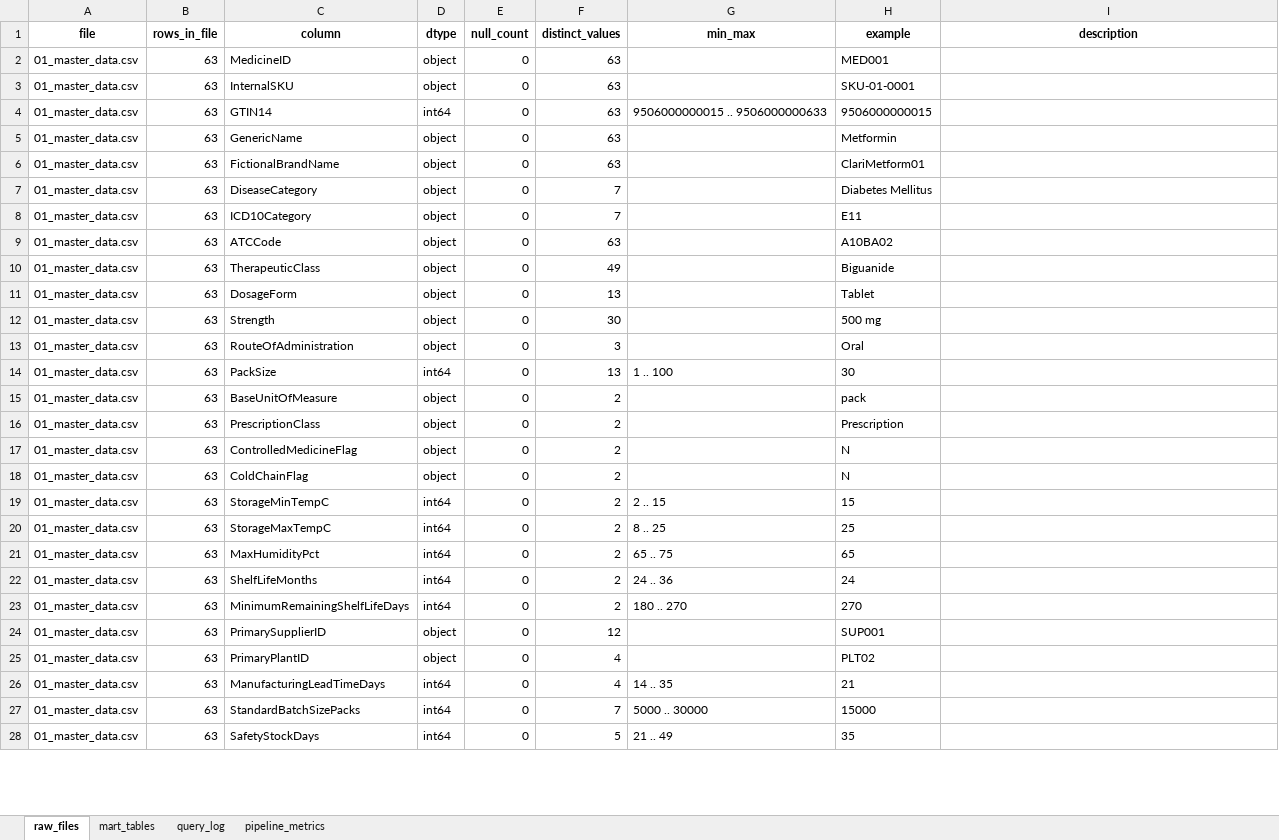
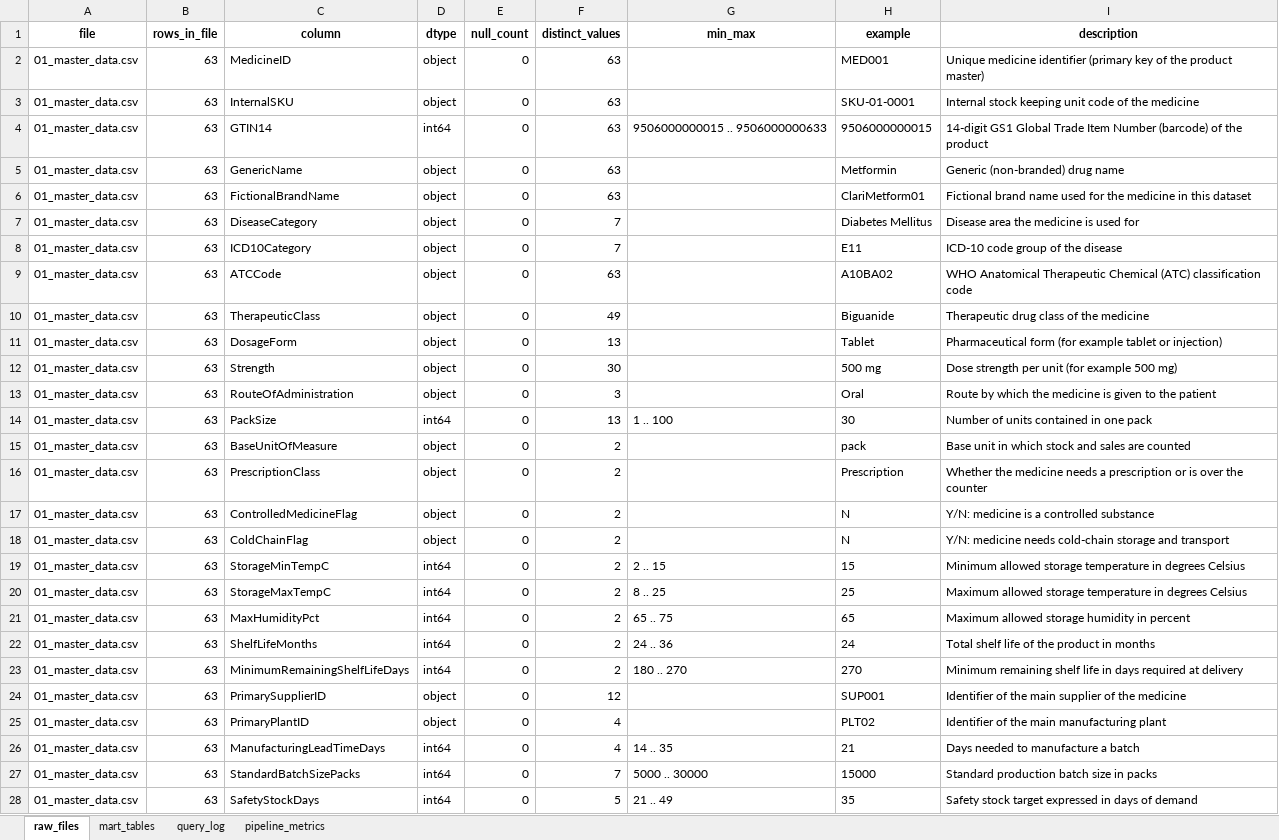
Before and after one commit to narinnadeem/pharma-coldchain-dwh, an Excel workbook: data_dictionary/Milestone.1.SDI.DWH.DataDictionary.xlsx, sheet raw_files, drawn as a sheet; only a part is shown; values as stored, in another font and other column widths than the file's, no borders; the diff covers the shown part only; the diff names each change by its address in the sheet, - before the commit and + after, or states it on an @@ line.

Commit message:
Complete data dictionary descriptions

```diff
--- a/data_dictionary/Milestone.1.SDI.DWH.DataDictionary.xlsx (sheet raw_files)
+++ b/data_dictionary/Milestone.1.SDI.DWH.DataDictionary.xlsx (sheet raw_files)
-I2 (description): (empty)
+I2 (description): Unique medicine identifier (primary key of the product master)
-I3 (description): (empty)
+I3 (description): Internal stock keeping unit code of the medicine
-I4 (description): (empty)
+I4 (description): 14-digit GS1 Global Trade Item Number (barcode) of the product
-I5 (description): (empty)
+I5 (description): Generic (non-branded) drug name
-I6 (description): (empty)
+I6 (description): Fictional brand name used for the medicine in this dataset
-I7 (description): (empty)
+I7 (description): Disease area the medicine is used for
-I8 (description): (empty)
+I8 (description): ICD-10 code group of the disease
-I9 (description): (empty)
+I9 (description): WHO Anatomical Therapeutic Chemical (ATC) classification code
-I10 (description): (empty)
+I10 (description): Therapeutic drug class of the medicine
-I11 (description): (empty)
+I11 (description): Pharmaceutical form (for example tablet or injection)
-I12 (description): (empty)
+I12 (description): Dose strength per unit (for example 500 mg)
-I13 (description): (empty)
+I13 (description): Route by which the medicine is given to the patient
-I14 (description): (empty)
+I14 (description): Number of units contained in one pack
-I15 (description): (empty)
+I15 (description): Base unit in which stock and sales are counted
-I16 (description): (empty)
+I16 (description): Whether the medicine needs a prescription or is over the counter
-I17 (description): (empty)
+I17 (description): Y/N: medicine is a controlled substance
-I18 (description): (empty)
+I18 (description): Y/N: medicine needs cold-chain storage and transport
-I19 (description): (empty)
+I19 (description): Minimum allowed storage temperature in degrees Celsius
-I20 (description): (empty)
+I20 (description): Maximum allowed storage temperature in degrees Celsius
-I21 (description): (empty)
+I21 (description): Maximum allowed storage humidity in percent
-I22 (description): (empty)
+I22 (description): Total shelf life of the product in months
-I23 (description): (empty)
+I23 (description): Minimum remaining shelf life in days required at delivery
-I24 (description): (empty)
+I24 (description): Identifier of the main supplier of the medicine
-I25 (description): (empty)
+I25 (description): Identifier of the main manufacturing plant
-I26 (description): (empty)
+I26 (description): Days needed to manufacture a batch
-I27 (description): (empty)
+I27 (description): Standard production batch size in packs
-I28 (description): (empty)
+I28 (description): Safety stock target expressed in days of demand
```
Also changed, not shown: 781 edited cells elsewhere in this sheet, sheet mart_tables, 4 other files.
